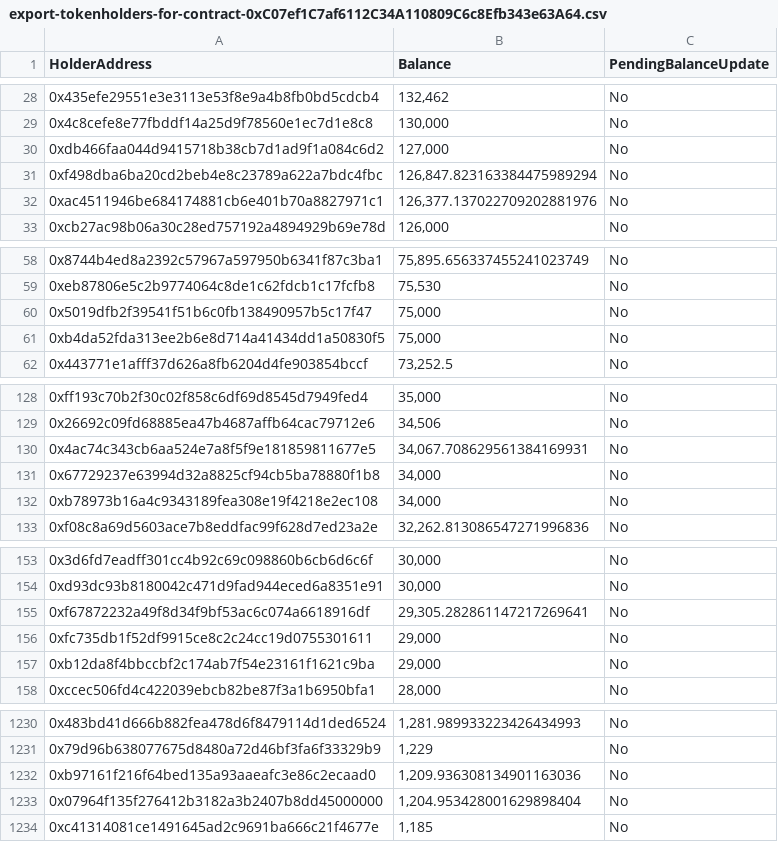
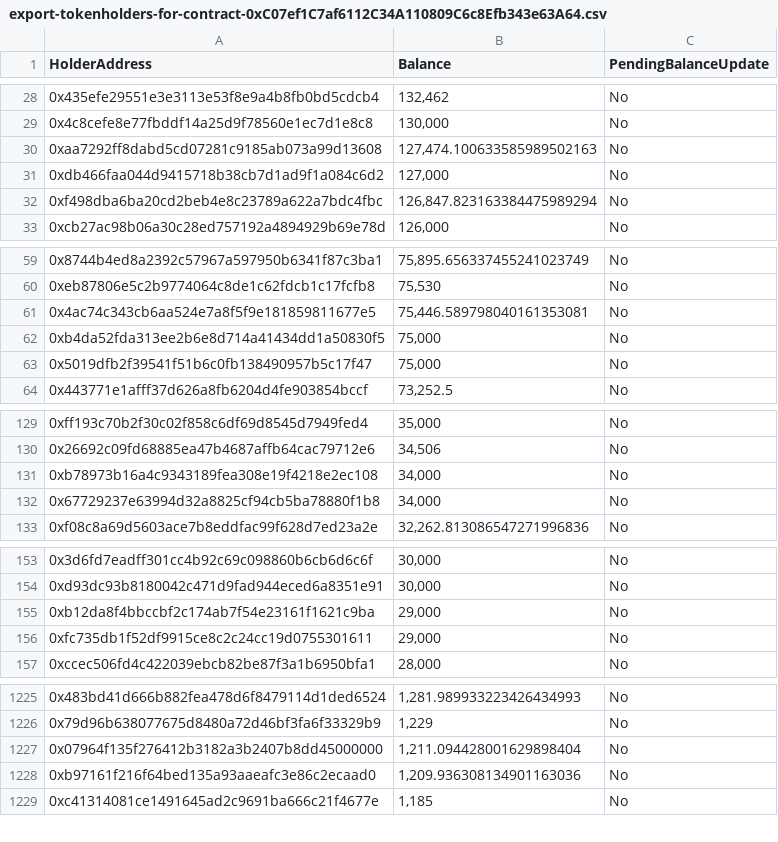
Before and after one commit to sirato345/bnbscommunity, a CSV file: bnbsback/csv/export-tokenholders-for-contract-0xC07ef1C7af6112C34A110809C6c8Efb343e63A64.csv, drawn as a sheet; only a part is shown, gaps mark what is left out; the diff covers the shown part only.

Commit message:
csv

```diff
--- a/bnbsback/csv/export-tokenholders-for-contract-0xC07ef1C7af6112C34A110809C6c8Efb343e63A64.csv
+++ b/bnbsback/csv/export-tokenholders-for-contract-0xC07ef1C7af6112C34A110809C6c8Efb343e63A64.csv
@@ -29,5 +29,5 @@
 "0x4c8cefe8e77fbddf14a25d9f78560e1ec7d1e8c8","130,000","No"
+"0xaa7292ff8dabd5cd07281c9185ab073a99d13608","127,474.100633585989502163","No"
 "0xdb466faa044d9415718b38cb7d1ad9f1a084c6d2","127,000","No"
 "0xf498dba6ba20cd2beb4e8c23789a622a7bdc4fbc","126,847.823163384475989294","No"
-"0xac4511946be684174881cb6e401b70a8827971c1","126,377.137022709202881976","No"
 "0xcb27ac98b06a30c28ed757192a4894929b69e78d","126,000","No"
@@ -59,4 +60,5 @@
 "0xeb87806e5c2b9774064c8de1c62fdcb1c17fcfb8","75,530","No"
-"0x5019dfb2f39541f51b6c0fb138490957b5c17f47","75,000","No"
+"0x4ac74c343cb6aa524e7a8f5f9e181859811677e5","75,446.589798040161353081","No"
 "0xb4da52fda313ee2b6e8d714a41434dd1a50830f5","75,000","No"
+"0x5019dfb2f39541f51b6c0fb138490957b5c17f47","75,000","No"
 "0x443771e1afff37d626a8fb6204d4fe903854bccf","73,252.5","No"
@@ -129,5 +130,4 @@
 "0x26692c09fd68885ea47b4687affb64cac79712e6","34,506","No"
-"0x4ac74c343cb6aa524e7a8f5f9e181859811677e5","34,067.708629561384169931","No"
-"0x67729237e63994d32a8825cf94cb5ba78880f1b8","34,000","No"
 "0xb78973b16a4c9343189fea308e19f4218e2ec108","34,000","No"
+"0x67729237e63994d32a8825cf94cb5ba78880f1b8","34,000","No"
 "0xf08c8a69d5603ace7b8eddfac99f628d7ed23a2e","32,262.813086547271996836","No"
@@ -154,5 +154,4 @@
 "0xd93dc93b8180042c471d9fad944eced6a8351e91","30,000","No"
-"0xf67872232a49f8d34f9bf53ac6c074a6618916df","29,305.282861147217269641","No"
-"0xfc735db1f52df9915ce8c2c24cc19d0755301611","29,000","No"
 "0xb12da8f4bbccbf2c174ab7f54e23161f1621c9ba","29,000","No"
+"0xfc735db1f52df9915ce8c2c24cc19d0755301611","29,000","No"
 "0xccec506fd4c422039ebcb82be87f3a1b6950bfa1","28,000","No"
@@ -1231,4 +1226,4 @@
 "0x79d96b638077675d8480a72d46bf3fa6f33329b9","1,229","No"
+"0x07964f135f276412b3182a3b2407b8dd45000000","1,211.094428001629898404","No"
 "0xb97161f216f64bed135a93aaeafc3e86c2ecaad0","1,209.936308134901163036","No"
-"0x07964f135f276412b3182a3b2407b8dd45000000","1,204.953428001629898404","No"
 "0xc41314081ce1491645ad2c9691ba666c21f4677e","1,185","No"
```
Also changed, not shown: 4 added rows, 7 removed rows, 4 moved rows and 3 edited cells elsewhere in this file.
